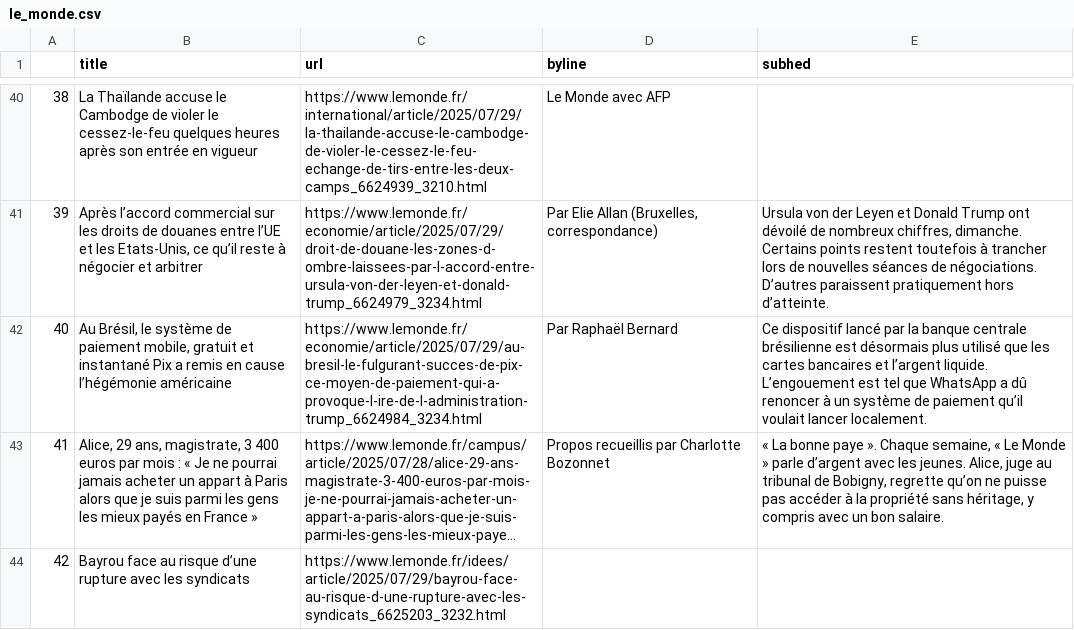
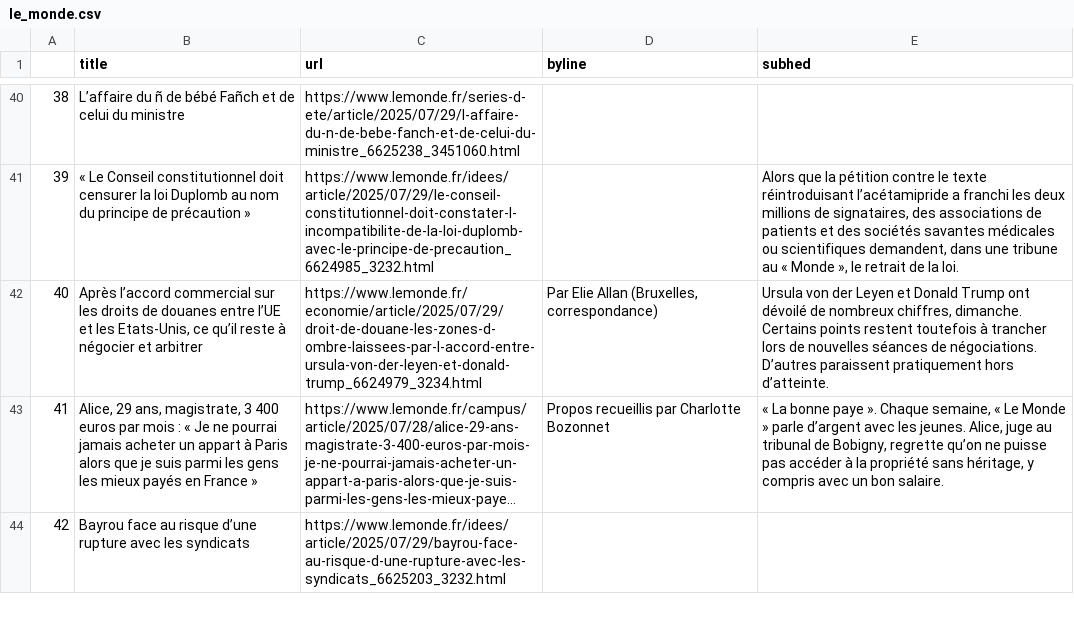
Before and after one commit to Levin-Ari/homework-7, a CSV file: le_monde.csv, drawn as a sheet; only a part is shown, gaps mark what is left out; long unchanged cells end in …; the diff covers the shown part only; the diff names each change by its address in the sheet, - before the commit and + after, or states it on an @@ line.

```diff
--- a/le_monde.csv
+++ b/le_monde.csv
-B40 (title): La Thaïlande accuse le Cambodge de violer le cessez-le-feu quelques heures après son entrée en vigueur
+B40 (title): L’affaire du ñ de bébé Fañch et de celui du ministre
-C40 (url): https://www.lemonde.fr/international/article/2025/07/29/la-thailande-accuse-le-cambodge-de-violer-le-cessez-le-feu-echange-de-tirs-entre-les-deux-camps_6624939_3210.html
+C40 (url): https://www.lemonde.fr/series-d-ete/article/2025/07/29/l-affaire-du-n-de-bebe-fanch-et-de-celui-du-ministre_6625238_3451060.html
-D40 (byline): Le Monde avec AFP
+D40 (byline): (empty)
-B41 (title): Après l’accord commercial sur les droits de douanes entre l’UE et les Etats-Unis, ce qu’il reste à négocier et arbitrer
+B41 (title): « Le Conseil constitutionnel doit censurer la loi Duplomb au nom du principe de précaution »
-C41 (url): https://www.lemonde.fr/economie/article/2025/07/29/droit-de-douane-les-zones-d-ombre-laissees-par-l-accord-entre-ursula-von-der-leyen-et-donald-trump_6624979_3234.html
+C41 (url): https://www.lemonde.fr/idees/article/2025/07/29/le-conseil-constitutionnel-doit-constater-l-incompatibilite-de-la-loi-duplomb-avec-le-principe-de-precaution_6624985_3232.html
-D41 (byline): Par Elie Allan (Bruxelles, correspondance)
+D41 (byline): (empty)
-E41 (subhed): Ursula von der Leyen et Donald Trump ont dévoilé de nombreux chiffres, dimanche. Certains points restent toutefois à trancher lors de nouvelles séances de négociations. D’autres paraissent pratiquement hors d’atteinte.
+E41 (subhed): Alors que la pétition contre le texte réintroduisant l’acétamipride a franchi les deux millions de signataires, des associations de patients et des sociétés savantes médicales ou scientifiques demandent, dans une tribune au « Monde », le retrait de la loi.
-B42 (title): Au Brésil, le système de paiement mobile, gratuit et instantané Pix a remis en cause l’hégémonie américaine
+B42 (title): Après l’accord commercial sur les droits de douanes entre l’UE et les Etats-Unis, ce qu’il reste à négocier et arbitrer
-C42 (url): https://www.lemonde.fr/economie/article/2025/07/29/au-bresil-le-fulgurant-succes-de-pix-ce-moyen-de-paiement-qui-a-provoque-l-ire-de-l-administration-trump_6624984_3234.html
+C42 (url): https://www.lemonde.fr/economie/article/2025/07/29/droit-de-douane-les-zones-d-ombre-laissees-par-l-accord-entre-ursula-von-der-leyen-et-donald-trump_6624979_3234.html
-D42 (byline): Par Raphaël Bernard
+D42 (byline): Par Elie Allan (Bruxelles, correspondance)
-E42 (subhed): Ce dispositif lancé par la banque centrale brésilienne est désormais plus utilisé que les cartes bancaires et l’argent liquide. L’engouement est tel que WhatsApp a dû renoncer à un système de paiement qu’il voulait lancer localement.
+E42 (subhed): Ursula von der Leyen et Donald Trump ont dévoilé de nombreux chiffres, dimanche. Certains points restent toutefois à trancher lors de nouvelles séances de négociations. D’autres paraissent pratiquement hors d’atteinte.
```
Also changed, not shown: 73 edited cells elsewhere in this file.
